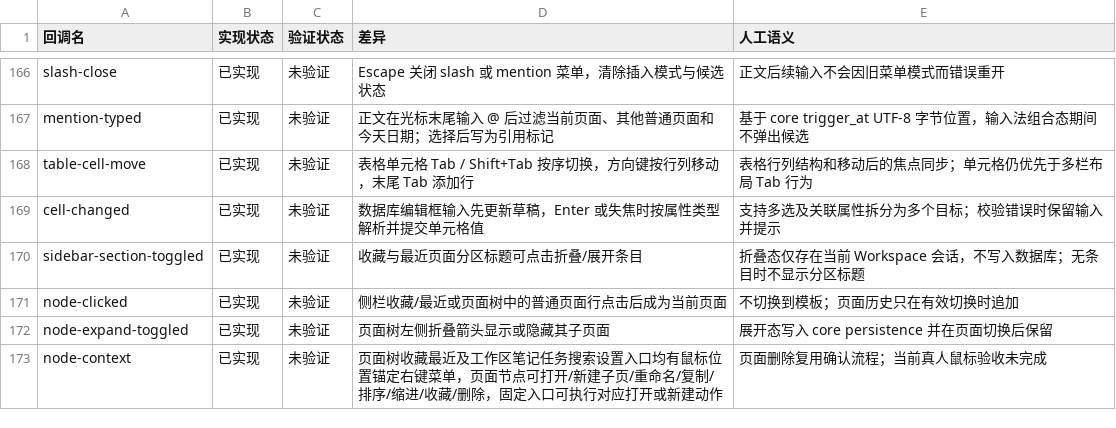
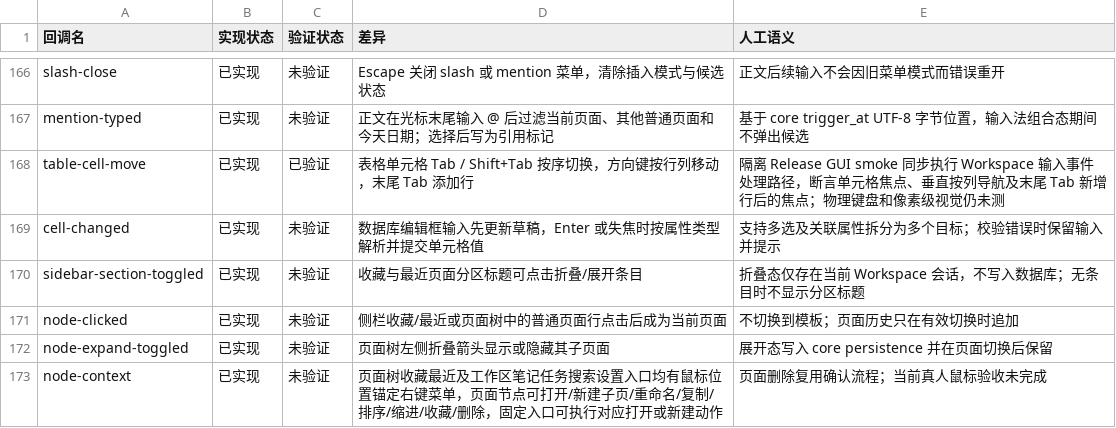
Before and after one commit to PT123123/quire-gpui, a CSV file: docs/PARITY-SEMANTICS.csv, drawn as a sheet; only a part is shown, gaps mark what is left out.

Commit message:
fix ordinary table cell navigation

```diff
--- a/docs/PARITY-SEMANTICS.csv
+++ b/docs/PARITY-SEMANTICS.csv
@@ -167,3 +167,3 @@ slash-close,已实现,未验证,Escape 关闭 slash 或 mention 菜单，清除
 mention-typed,已实现,未验证,正文在光标末尾输入 @ 后过滤当前页面、其他普通页面和今天日期；选择后写为引用标记,基于 core trigger_at UTF-8 字节位置，输入法组合态期间不弹出候选
-table-cell-move,已实现,未验证,表格单元格 Tab / Shift+Tab 按序切换，方向键按行列移动，末尾 Tab 添加行,表格行列结构和移动后的焦点同步；单元格仍优先于多栏布局 Tab 行为
+table-cell-move,已实现,已验证,表格单元格 Tab / Shift+Tab 按序切换，方向键按行列移动，末尾 Tab 添加行,隔离 Release GUI smoke 同步执行 Workspace 输入事件处理路径，断言单元格焦点、垂直按列导航及末尾 Tab 新增行后的焦点；物理键盘和像素级视觉仍未测
 cell-changed,已实现,未验证,数据库编辑框输入先更新草稿，Enter 或失焦时按属性类型解析并提交单元格值,支持多选及关联属性拆分为多个目标；校验错误时保留输入并提示
```
Also changed, not shown: docs/PARITY.csv, 4 other files.
